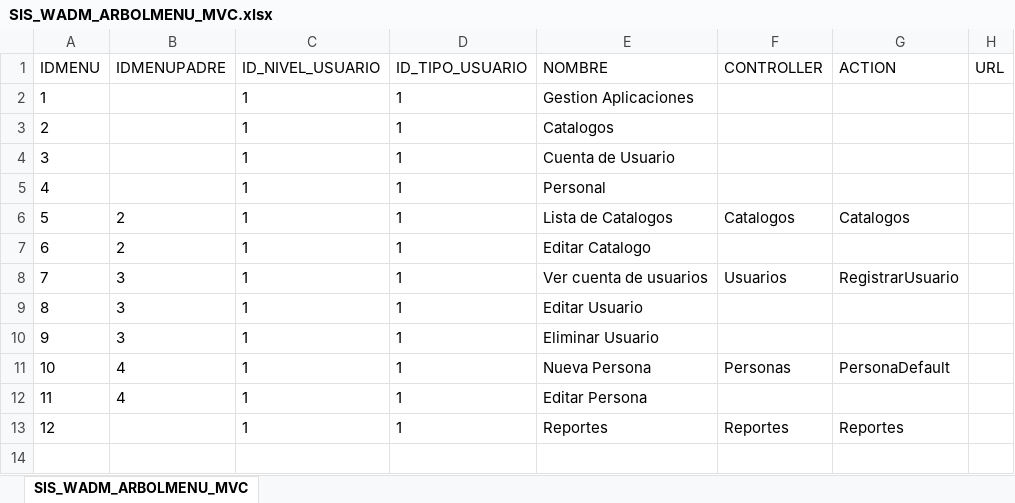
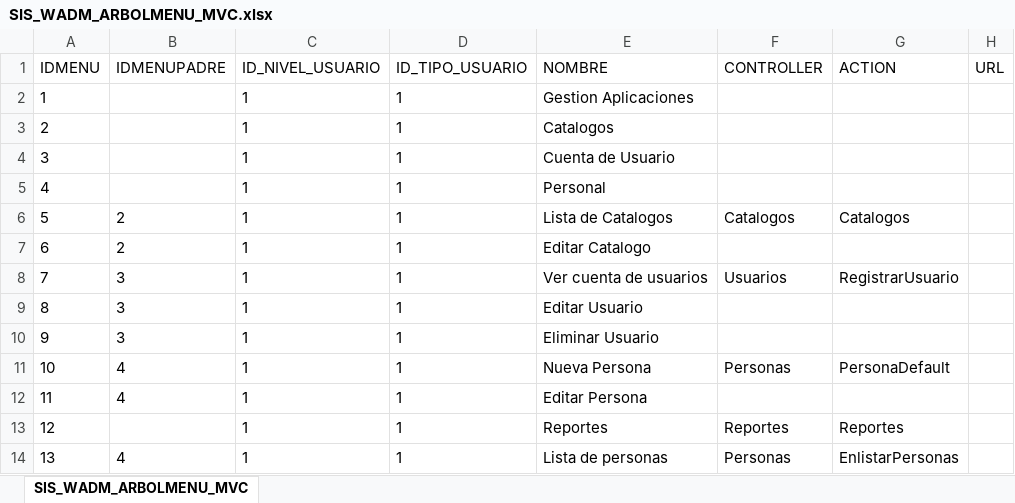
Before and after one commit to Bruno2049/Proyectos, an Excel workbook: Proyectos Personales/Universidad/Documentacion/Catalogos/Respaldo Catalogos/SIS_WADM_ARBOLMENU_MVC.xlsx, sheet SIS_WADM_ARBOLMENU_MVC, drawn as a sheet; values as stored, in another font and other column widths than the file's, no borders; the diff names each change by its address in the sheet, - before the commit and + after, or states it on an @@ line.

```diff
--- a/Proyectos Personales/Universidad/Documentacion/Catalogos/Respaldo Catalogos/SIS_WADM_ARBOLMENU_MVC.xlsx (sheet SIS_WADM_ARBOLMENU_MVC)
+++ b/Proyectos Personales/Universidad/Documentacion/Catalogos/Respaldo Catalogos/SIS_WADM_ARBOLMENU_MVC.xlsx (sheet SIS_WADM_ARBOLMENU_MVC)
+row 14: 13 | 4 | 1 | 1 | Lista de personas | Personas | EnlistarPersonas
```
Also changed, not shown: Proyectos Personales/Universidad/Documentacion/Catalogos/Respaldo Catalogos/DIR_DIRECCIONES.xlsx, Proyectos Personales/Universidad/Documentacion/Catalogos/Respaldo Catalogos/PER_CAT_TELEFONOS.xlsx, 27 other files.
